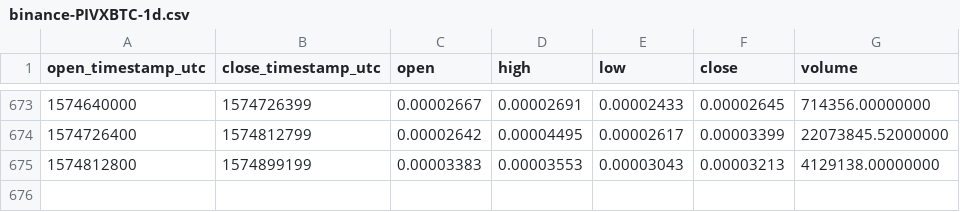
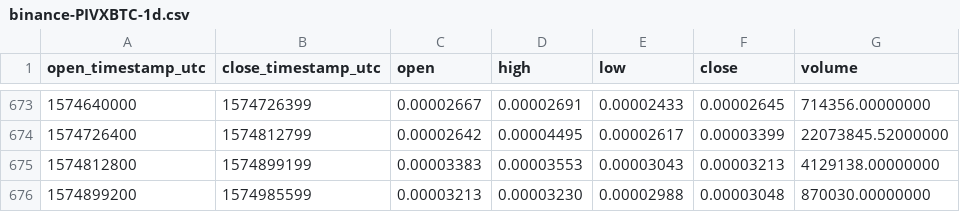
Before and after one commit to cryptobigbro/binance-PIVXBTC, a CSV file: binance-PIVXBTC-1d.csv, drawn as a sheet; only a part is shown, gaps mark what is left out.

Commit message:
Update OHLCV data.

```diff
--- a/binance-PIVXBTC-1d.csv
+++ b/binance-PIVXBTC-1d.csv
@@ -675 +675,2 @@ open_timestamp_utc,close_timestamp_utc,open,high,low,close,volume
 1574812800,1574899199,0.00003383,0.00003553,0.00003043,0.00003213,4129138.00000000
+1574899200,1574985599,0.00003213,0.00003230,0.00002988,0.00003048,870030.00000000
```
Also changed, not shown: 1 other file.
